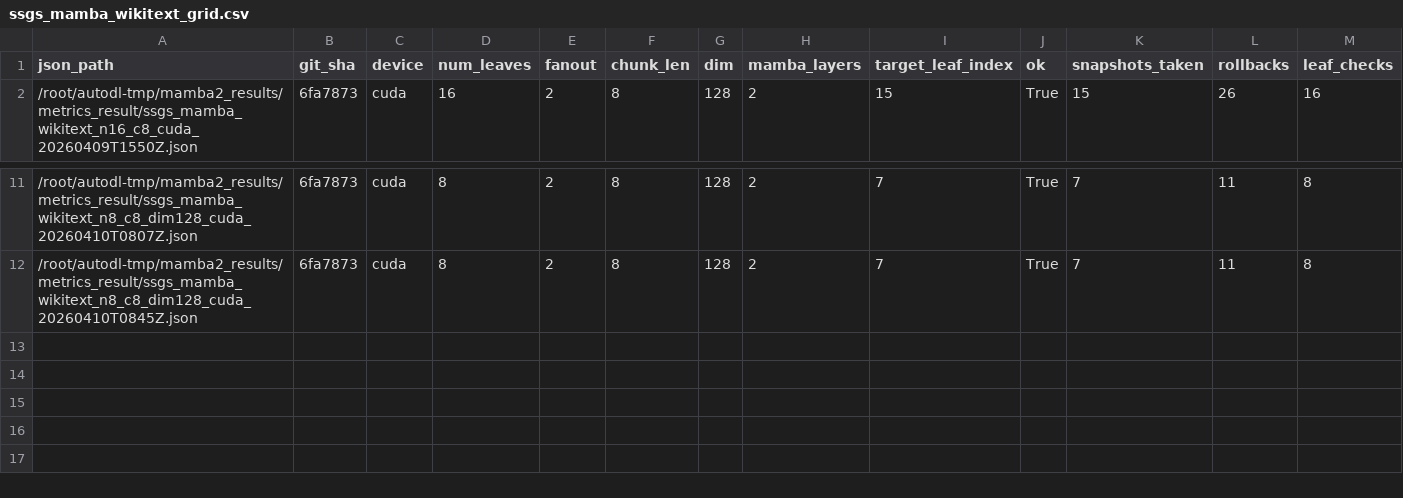
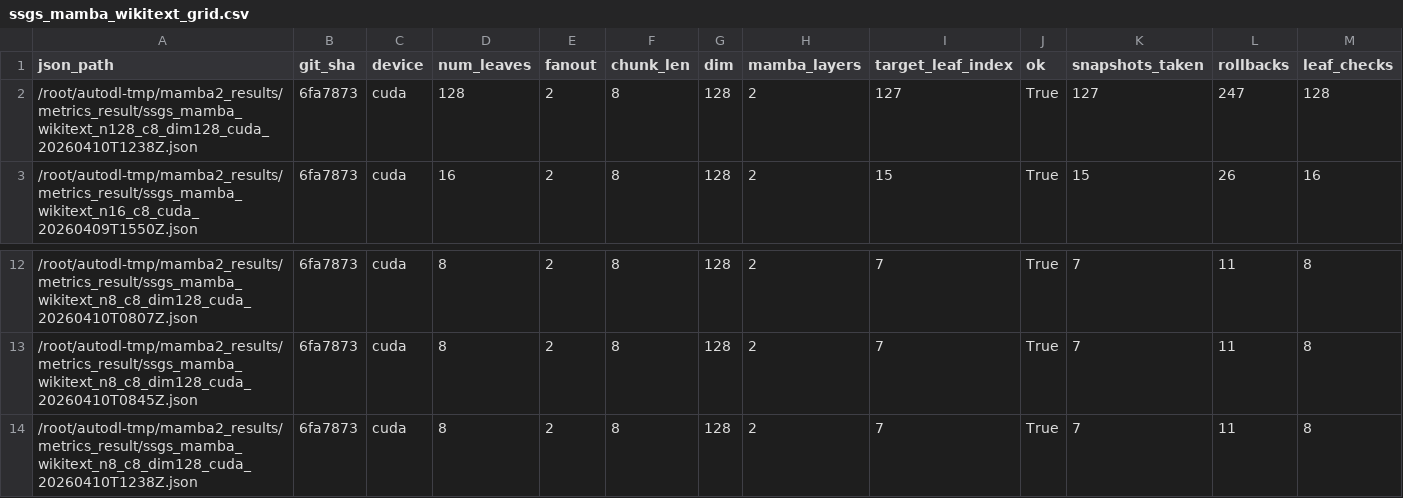
Before and after one commit to keyiadiannao/mamba2, a CSV file: results/metrics_result/ssgs_mamba_wikitext_grid.csv, drawn as a sheet; only a part is shown, gaps mark what is left out; rows hold the shown columns only; the diff names each change by its address in the sheet, - before the commit and + after, or states it on an @@ line.

```diff
--- a/results/metrics_result/ssgs_mamba_wikitext_grid.csv
+++ b/results/metrics_result/ssgs_mamba_wikitext_grid.csv
+row 2: /root/autodl-tmp/mamba2_results/metrics_result/ssgs_mamba_wikitext_n128_c8_dim128_cuda_20260410T1238Z.json | 6fa7873 | cuda | 128 | 2 | 8 | 128 | 2 | 127 | True | 127 | 247 | 128
+row 14: /root/autodl-tmp/mamba2_results/metrics_result/ssgs_mamba_wikitext_n8_c8_dim128_cuda_20260410T1238Z.json | 6fa7873 | cuda | 8 | 2 | 8 | 128 | 2 | 7 | True | 7 | 11 | 8
```
Also changed, not shown: results/metrics_result/ssgs_vs_kv_wikitext_nav_grid.csv, 39 other files.
